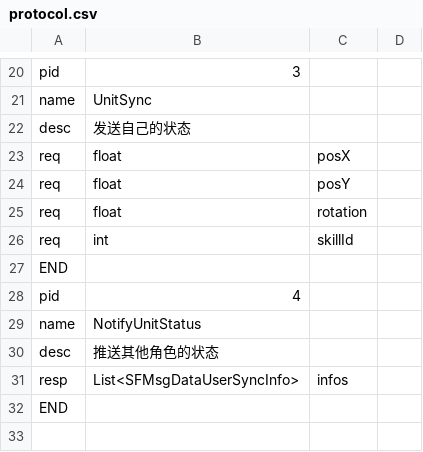
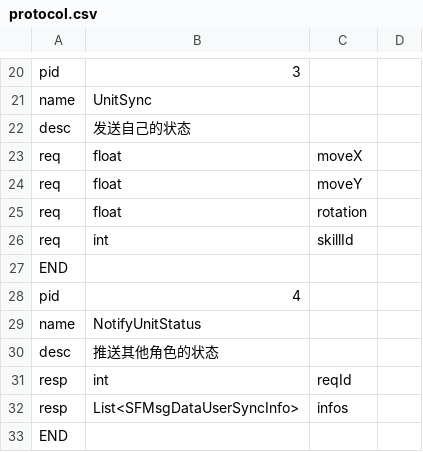
Before and after one commit to inspoy/BounceArena, a CSV file: tools/protocol/protocol.csv, drawn as a sheet; only a part is shown, gaps mark what is left out.

```diff
--- a/tools/protocol/protocol.csv
+++ b/tools/protocol/protocol.csv
@@ -22,4 +22,4 @@ name,UnitSync,,
 desc,发送自己的状态,,
-req,float,posX,
-req,float,posY,
+req,float,moveX,
+req,float,moveY,
 req,float,rotation,
@@ -30,2 +30,3 @@ name,NotifyUnitStatus,,
 desc,推送其他角色的状态,,
+resp,int,reqId,
 resp,List<SFMsgDataUserSyncInfo>,infos,
```
Also changed, not shown: 4 other files.
